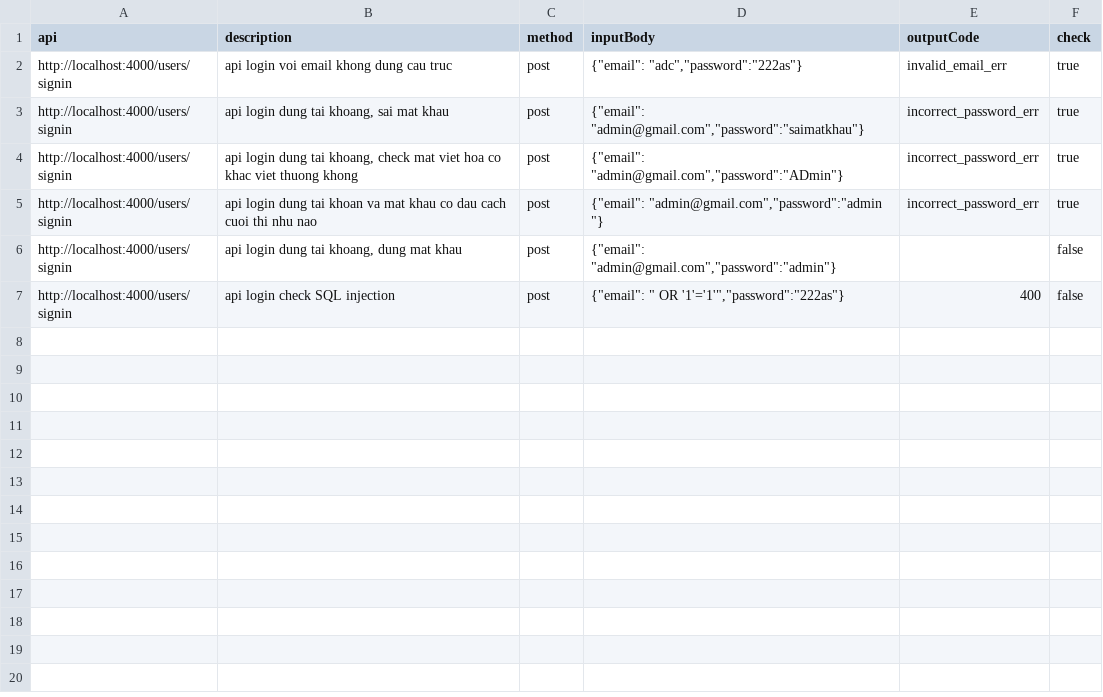
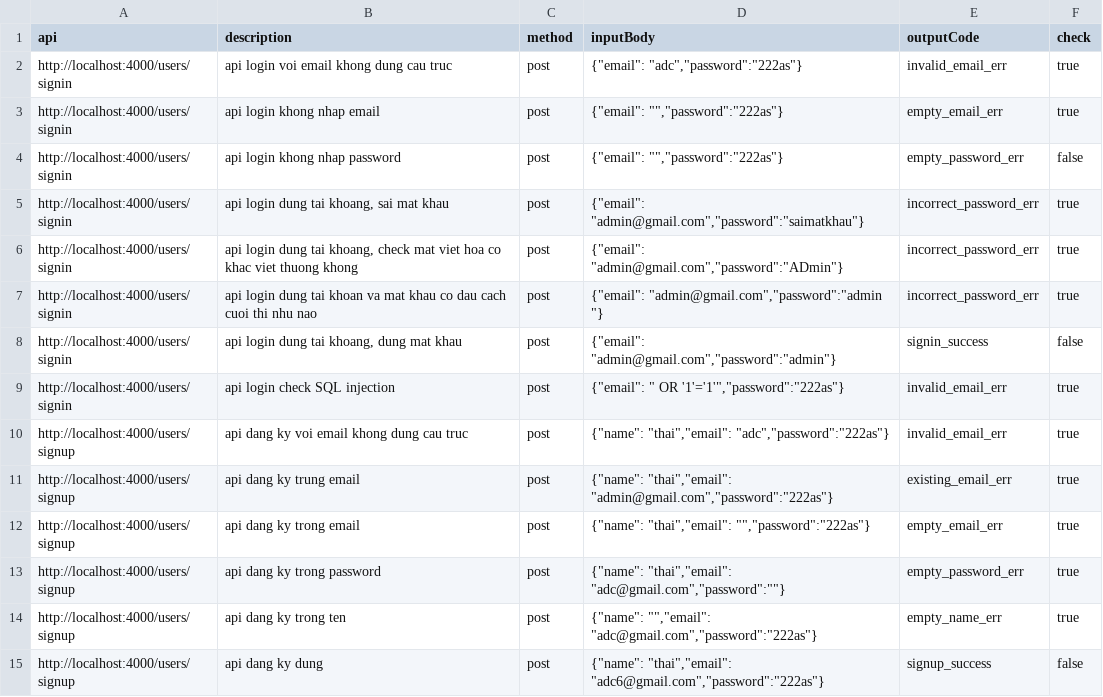
Before and after one commit to tu-lam/watch-store, a CSV file: testcase/testcase - Trang tính1.csv, drawn as a sheet.

Commit message:
update testcase signup

```diff
--- a/testcase/testcase - Trang tính1.csv
+++ b/testcase/testcase - Trang tính1.csv
@@ -2,2 +2,4 @@ api,description,method,inputBody,outputCode,check
 "http://localhost:4000/users/signin","api login voi email khong dung cau truc","post","{""email"": ""adc"",""password"":""222as""}","invalid_email_err",true
+"http://localhost:4000/users/signin","api login khong nhap email","post","{""email"": """",""password"":""222as""}","empty_email_err",true
+"http://localhost:4000/users/signin","api login khong nhap password","post","{""email"": """",""password"":""222as""}","empty_password_err",false
 "http://localhost:4000/users/signin","api login dung tai khoang, sai mat khau","post","{""email"": ""admin@gmail.com"",""password"":""saimatkhau""}","incorrect_password_err",true
@@ -5,3 +7,9 @@ api,description,method,inputBody,outputCode,check
 "http://localhost:4000/users/signin","api login dung tai khoan va mat khau co dau cach cuoi thi nhu nao","post","{""email"": ""admin@gmail.com"",""password"":""admin  ""}","incorrect_password_err",true
-"http://localhost:4000/users/signin","api login dung tai khoang, dung mat khau","post","{""email"": ""admin@gmail.com"",""password"":""admin""}","",false
-"http://localhost:4000/users/signin","api login check SQL injection","post","{""email"": "" OR '1'='1'"",""password"":""222as""}","400",false
+"http://localhost:4000/users/signin","api login dung tai khoang, dung mat khau","post","{""email"": ""admin@gmail.com"",""password"":""admin""}","signin_success",false
+"http://localhost:4000/users/signin","api login check SQL injection","post","{""email"": "" OR '1'='1'"",""password"":""222as""}","invalid_email_err",true
+"http://localhost:4000/users/signup","api dang ky voi email khong dung cau truc","post","{""name"": ""thai"",""email"": ""adc"",""password"":""222as""}","invalid_email_err",true
+"http://localhost:4000/users/signup","api dang ky trung email","post","{""name"": ""thai"",""email"": ""admin@gmail.com"",""password"":""222as""}","existing_email_err",true
+"http://localhost:4000/users/signup","api dang ky trong email","post","{""name"": ""thai"",""email"": """",""password"":""222as""}","empty_email_err",true
+"http://localhost:4000/users/signup","api dang ky trong password","post","{""name"": ""thai"",""email"": ""adc@gmail.com"",""password"":""""}","empty_password_err",true
+"http://localhost:4000/users/signup","api dang ky trong ten","post","{""name"": """",""email"": ""adc@gmail.com"",""password"":""222as""}","empty_name_err",true
+"http://localhost:4000/users/signup","api dang ky dung","post","{""name"": ""thai"",""email"": ""adc6@gmail.com"",""password"":""222as""}","signup_success",false
```
Also changed, not shown: 2 other files.
